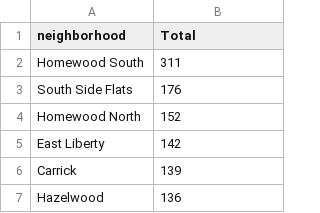
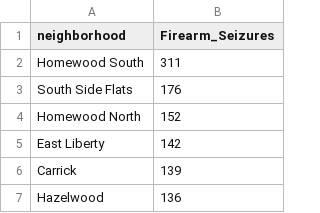
Before and after one commit to TingluR/CMPINF001-Final-Project, a CSV file: TheFirearmS.csv, drawn as a sheet; only a part is shown.

```diff
--- a/TheFirearmS.csv
+++ b/TheFirearmS.csv
@@ -1,2 +1,2 @@
-neighborhood,Total
+neighborhood,Firearm_Seizures
 Homewood South,311
```
Also changed, not shown: 1 other file.
